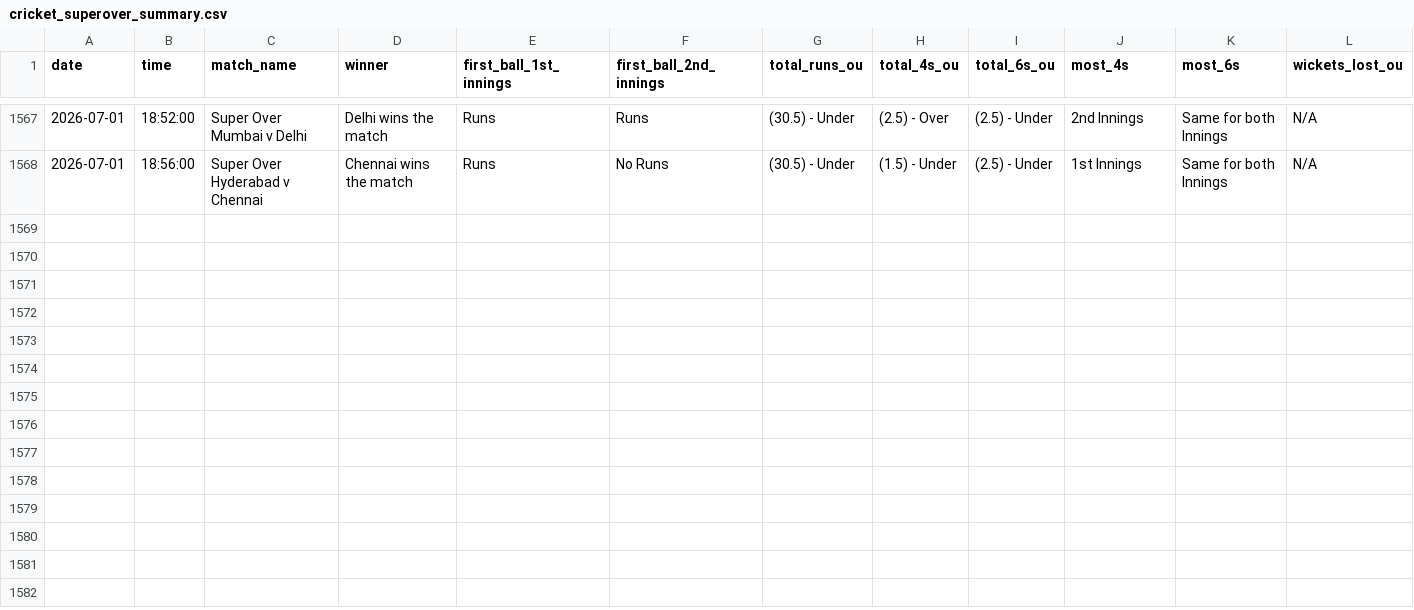
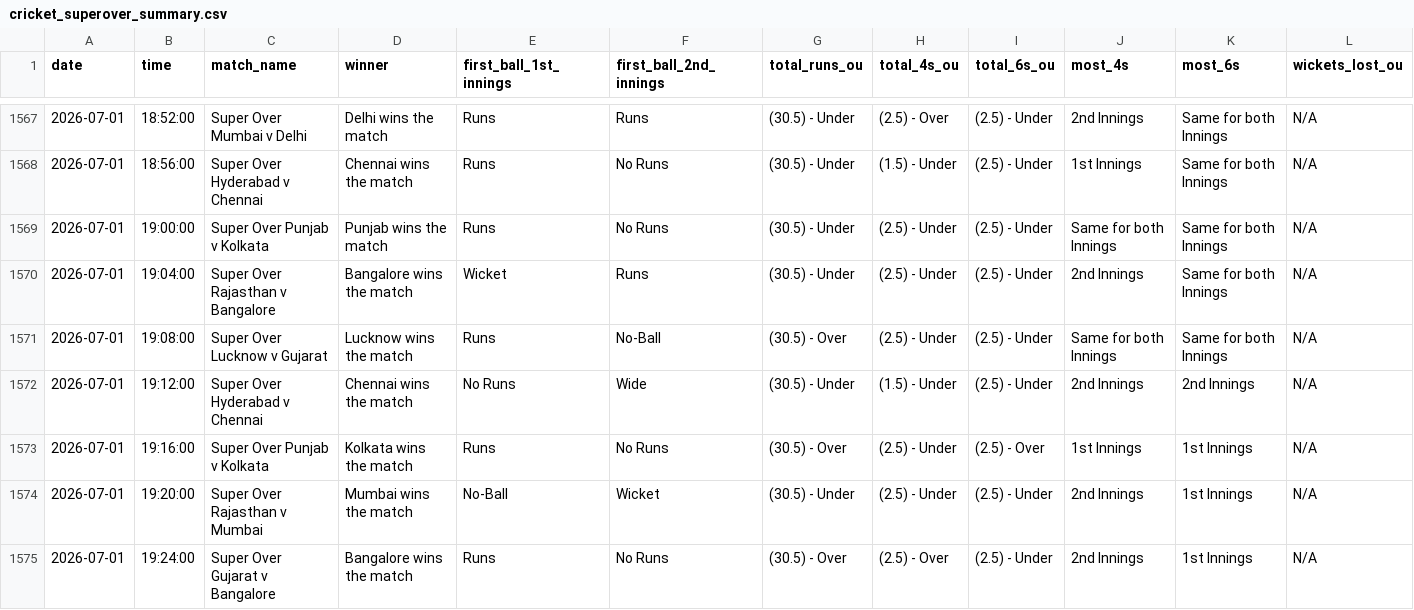
Before and after one commit to NorajChathuranga/STBet-Tracker, a CSV file: data/cricket_superover_summary.csv, drawn as a sheet; only a part is shown, gaps mark what is left out; rows hold the shown columns only; the diff names each change by its address in the sheet, - before the commit and + after, or states it on an @@ line.

Commit message:
Auto-update match records (local source)

```diff
--- a/data/cricket_superover_summary.csv
+++ b/data/cricket_superover_summary.csv
+row 1569: 2026-07-01 | 19:00:00 | Super Over Punjab v Kolkata | Punjab wins the match | Runs | No Runs | (30.5) - Under | (2.5) - Under | (2.5) - Under | Same for both Innings | Same for both Innings | N/A
+row 1570: 2026-07-01 | 19:04:00 | Super Over Rajasthan v Bangalore | Bangalore wins the match | Wicket | Runs | (30.5) - Under | (2.5) - Under | (2.5) - Under | 2nd Innings | Same for both Innings | N/A
+row 1571: 2026-07-01 | 19:08:00 | Super Over Lucknow v Gujarat | Lucknow wins the match | Runs | No-Ball | (30.5) - Over | (2.5) - Under | (2.5) - Under | Same for both Innings | Same for both Innings | N/A
+row 1572: 2026-07-01 | 19:12:00 | Super Over Hyderabad v Chennai | Chennai wins the match | No Runs | Wide | (30.5) - Under | (1.5) - Under | (2.5) - Under | 2nd Innings | 2nd Innings | N/A
+row 1573: 2026-07-01 | 19:16:00 | Super Over Punjab v Kolkata | Kolkata wins the match | Runs | No Runs | (30.5) - Over | (2.5) - Under | (2.5) - Over | 1st Innings | 1st Innings | N/A
+row 1574: 2026-07-01 | 19:20:00 | Super Over Rajasthan v Mumbai | Mumbai wins the match | No-Ball | Wicket | (30.5) - Under | (2.5) - Under | (2.5) - Under | 2nd Innings | 1st Innings | N/A
+row 1575: 2026-07-01 | 19:24:00 | Super Over Gujarat v Bangalore | Bangalore wins the match | Runs | No Runs | (30.5) - Over | (2.5) - Over | (2.5) - Under | 2nd Innings | 1st Innings | N/A
```
Also changed, not shown: 5 other files.
